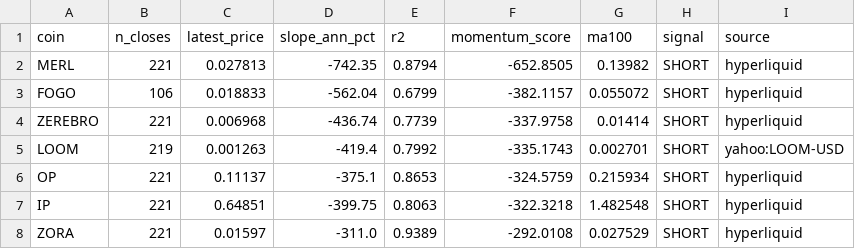
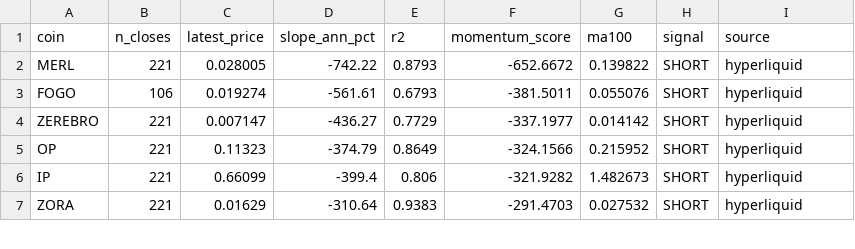
Before and after one commit to akiforge-lab/hyperliquid-momentum-scanner, a CSV file: output/top_shorts.csv, drawn as a sheet; only a part is shown; the diff covers the shown part only.

```diff
--- a/output/top_shorts.csv
+++ b/output/top_shorts.csv
@@ -1,8 +1,7 @@
 coin,n_closes,latest_price,slope_ann_pct,r2,momentum_score,ma100,signal,source
-MERL,221,0.027813,-742.35,0.8794,-652.8505,0.13982,SHORT,hyperliquid
-FOGO,106,0.018833,-562.04,0.6799,-382.1157,0.055072,SHORT,hyperliquid
-ZEREBRO,221,0.006968,-436.74,0.7739,-337.9758,0.01414,SHORT,hyperliquid
-LOOM,219,0.001263,-419.4,0.7992,-335.1743,0.002701,SHORT,yahoo:LOOM-USD
-OP,221,0.11137,-375.1,0.8653,-324.5759,0.215934,SHORT,hyperliquid
-IP,221,0.64851,-399.75,0.8063,-322.3218,1.482548,SHORT,hyperliquid
-ZORA,221,0.01597,-311.0,0.9389,-292.0108,0.027529,SHORT,hyperliquid
+MERL,221,0.028005,-742.22,0.8793,-652.6672,0.139822,SHORT,hyperliquid
+FOGO,106,0.019274,-561.61,0.6793,-381.5011,0.055076,SHORT,hyperliquid
+ZEREBRO,221,0.007147,-436.27,0.7729,-337.1977,0.014142,SHORT,hyperliquid
+OP,221,0.11323,-374.79,0.8649,-324.1566,0.215952,SHORT,hyperliquid
+IP,221,0.66099,-399.4,0.806,-321.9282,1.482673,SHORT,hyperliquid
+ZORA,221,0.01629,-310.64,0.9383,-291.4703,0.027532,SHORT,hyperliquid
```
Also changed, not shown: 1 added row and 15 edited cells elsewhere in this file, output/all_rankings.csv, output/missing_symbols.csv, 8 other files.
